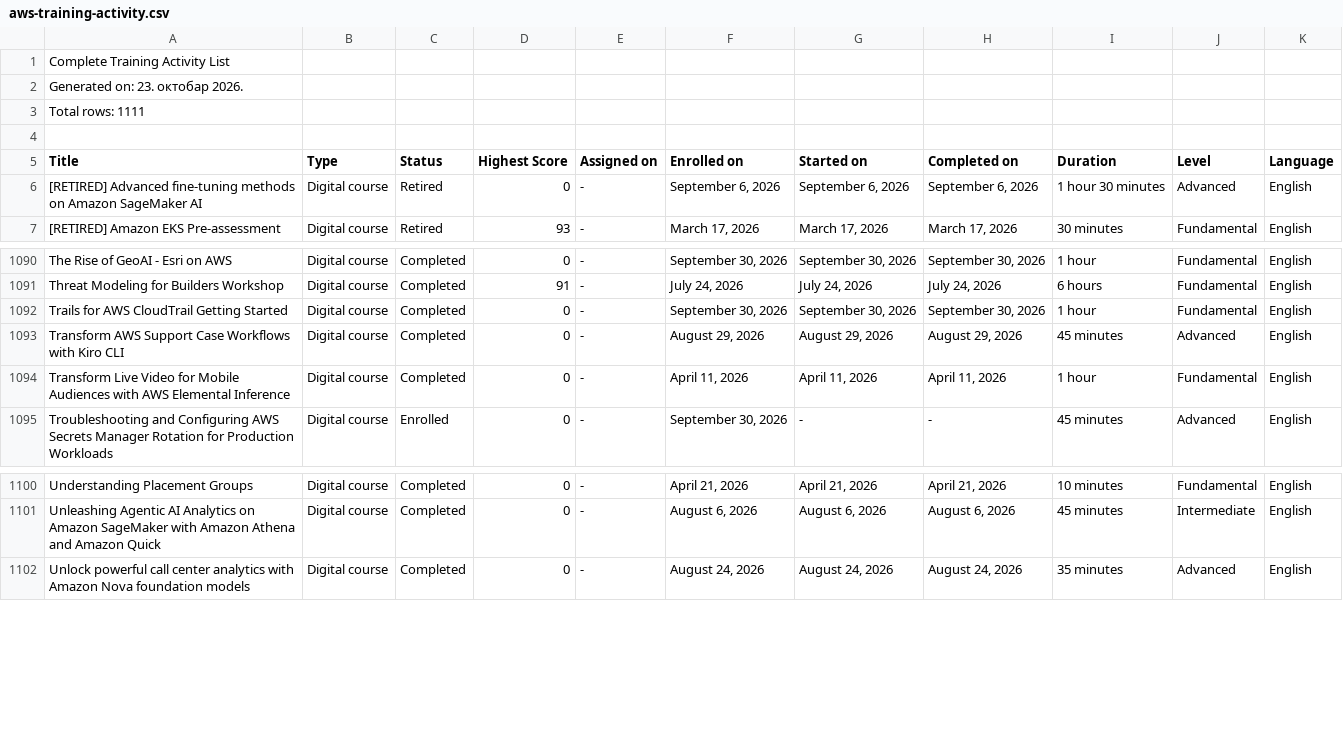
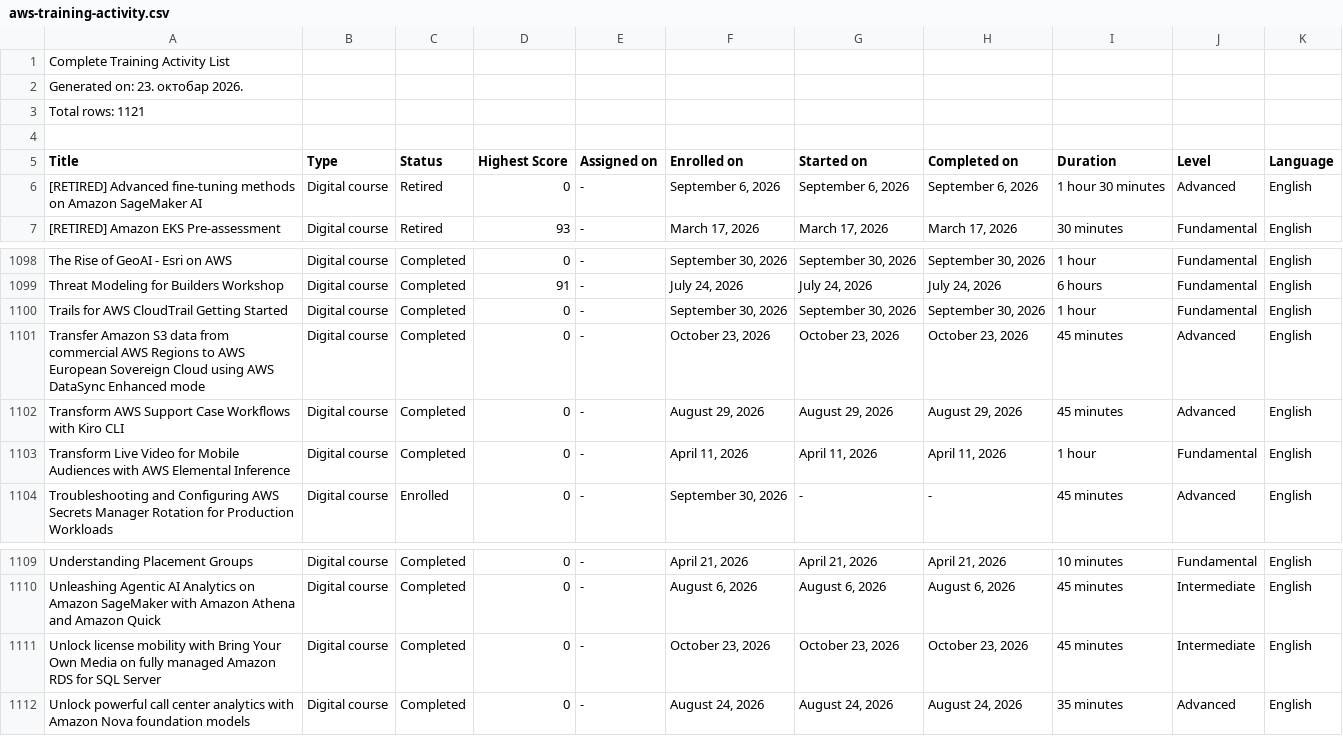
Before and after one commit to VojislavMiloradovic/my-credentials, a CSV file: data/aws-training-activity.csv, drawn as a sheet; only a part is shown, gaps mark what is left out; the diff covers the shown part only.

```diff
--- a/data/aws-training-activity.csv
+++ b/data/aws-training-activity.csv
@@ -2,3 +2,3 @@
 Generated on: 23. октобар 2026.
-Total rows: 1111
+Total rows: 1121
 
@@ -1092,2 +1100,3 @@ Threat Modeling for Builders Workshop,Digital course,Completed,91,-,"July 24, 20
 Trails for AWS CloudTrail Getting Started,Digital course,Completed,0,-,"September 30, 2026","September 30, 2026","September 30, 2026",1 hour,Fundamental,English
+Transfer Amazon S3 data from commercial AWS Regions to AWS European Sovereign Cloud using AWS DataSync Enhanced mode,Digital course,Completed,0,-,"October 23, 2026","October 23, 2026","October 23, 2026",45 minutes,Advanced,English
 Transform AWS Support Case Workflows with Kiro CLI,Digital course,Completed,0,-,"August 29, 2026","August 29, 2026","August 29, 2026",45 minutes,Advanced,English
@@ -1101,2 +1110,3 @@ Understanding Placement Groups,Digital course,Completed,0,-,"April 21, 2026","Ap
 Unleashing Agentic AI Analytics on Amazon SageMaker with Amazon Athena and Amazon Quick,Digital course,Completed,0,-,"August 6, 2026","August 6, 2026","August 6, 2026",45 minutes,Intermediate,English
+Unlock license mobility with Bring Your Own Media on fully managed Amazon RDS for SQL Server,Digital course,Completed,0,-,"October 23, 2026","October 23, 2026","October 23, 2026",45 minutes,Intermediate,English
 Unlock powerful call center analytics with Amazon Nova foundation models,Digital course,Completed,0,-,"August 24, 2026","August 24, 2026","August 24, 2026",35 minutes,Advanced,English
```
Also changed, not shown: 9 added rows and 1 removed row elsewhere in this file.
